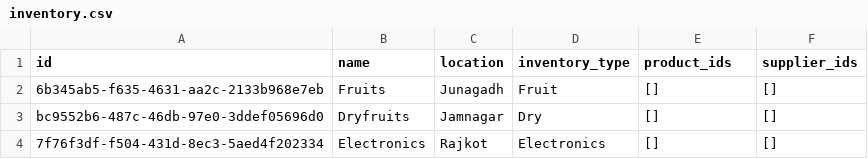
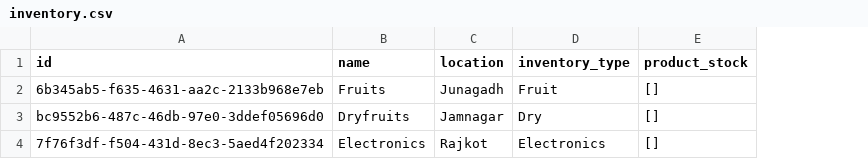
Before and after one commit to Dev-Chitara/inventory-management-system, a CSV file: db/inventory.csv, drawn as a sheet; the diff names each change by its address in the sheet, - before the commit and + after, or states it on an @@ line.

```diff
--- a/db/inventory.csv
+++ b/db/inventory.csv
-column F (supplier_ids), rows 2-4: all []
-E1: product_ids
+E1: product_stock
```
Also changed, not shown: db/products.csv, 4 other files.
